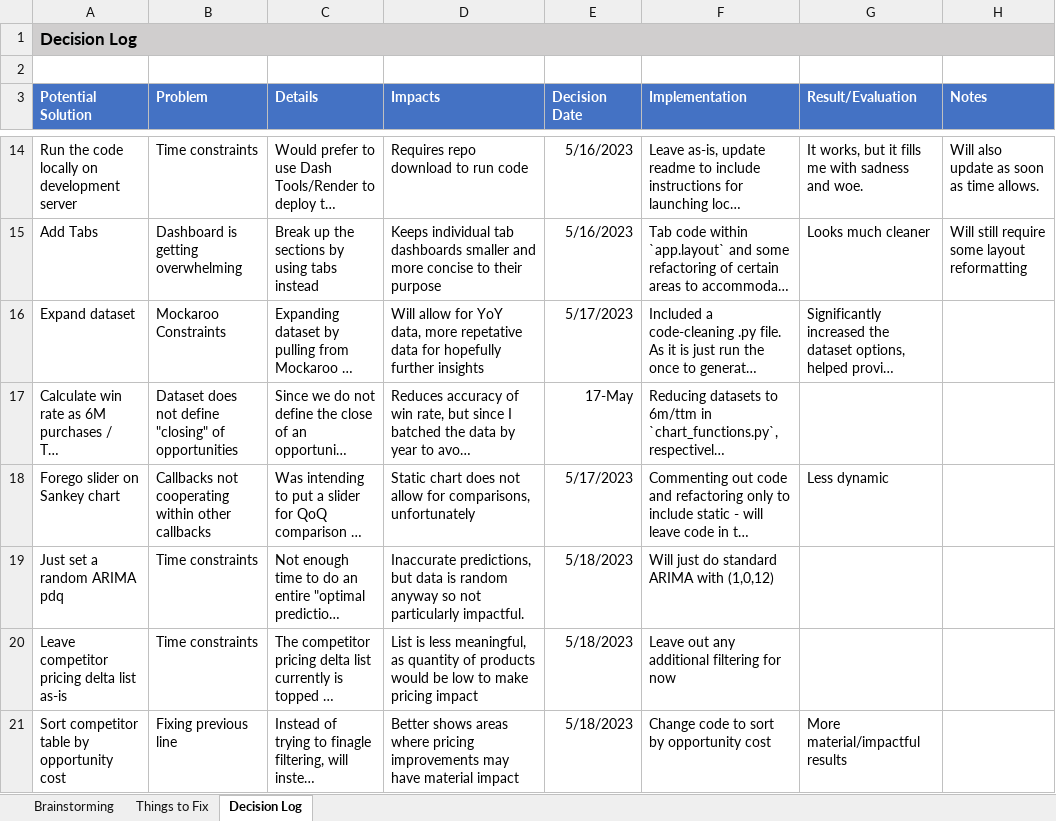
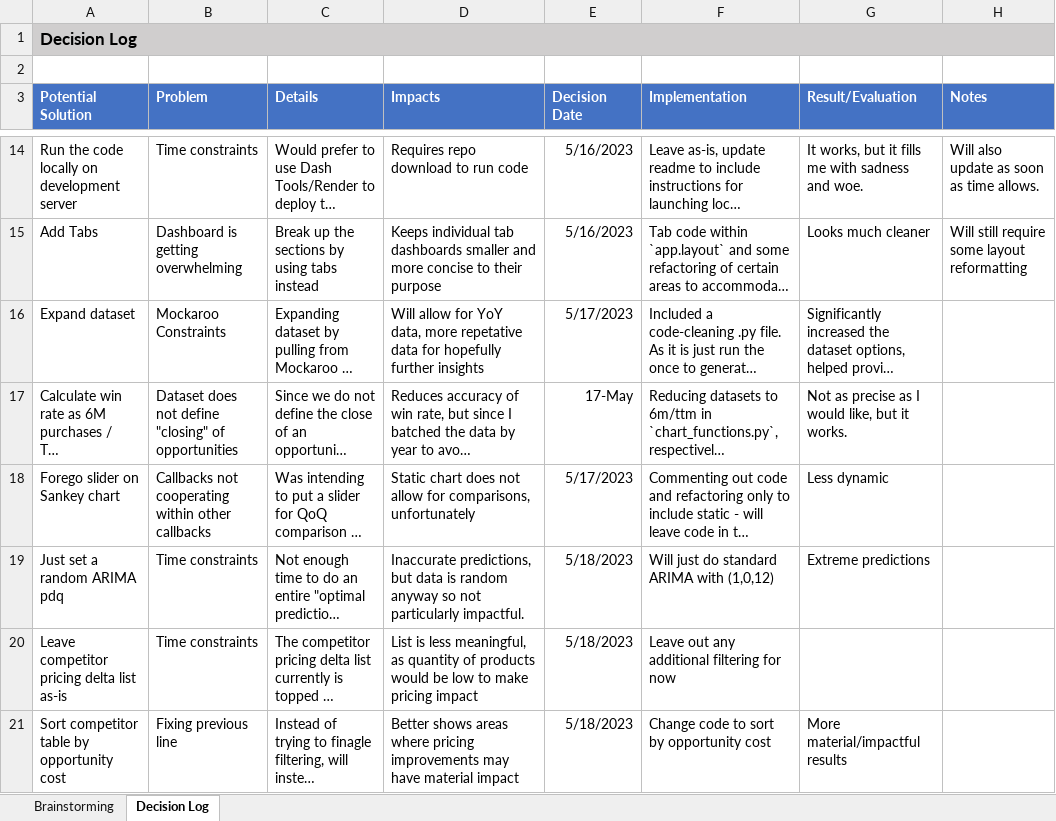
Before and after one commit to arbergmann/revOps_dashboard, an Excel workbook: decision_log.xlsx, sheet Decision Log, drawn as a sheet; only a part is shown, gaps mark what is left out; long unchanged cells end in …; values as stored, in another font and other column widths than the file's, no borders; the diff covers the shown part only; the diff names each change by its address in the sheet, - before the commit and + after, or states it on an @@ line.

```diff
--- a/decision_log.xlsx (sheet Decision Log)
+++ b/decision_log.xlsx (sheet Decision Log)
-sheet tab: Things to Fix
-G17 (Result/Evaluation): (empty)
+G17 (Result/Evaluation): Not as precise as I would like, but it works.
-G19 (Result/Evaluation): (empty)
+G19 (Result/Evaluation): Extreme predictions
```
Also changed, not shown: 2 added rows elsewhere in this sheet, 12 other files.
